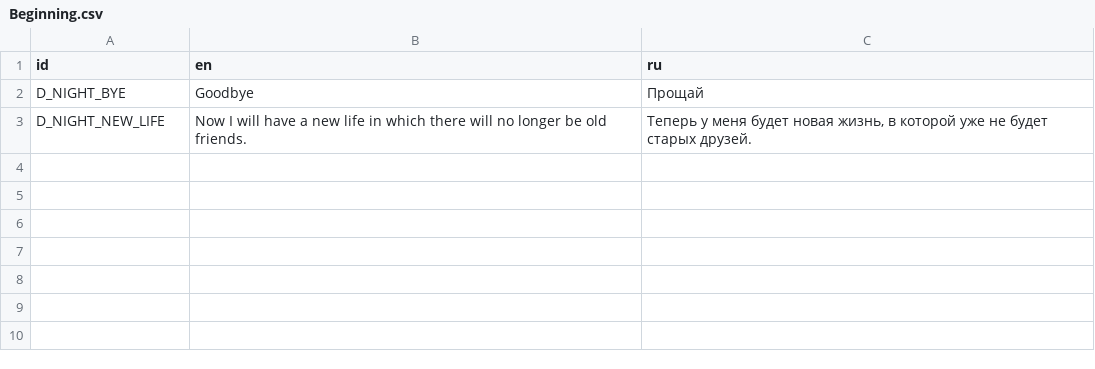
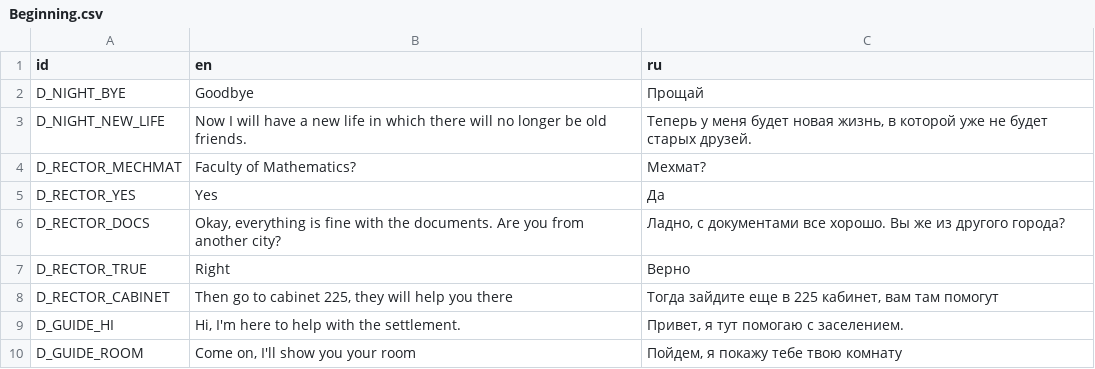
Before and after one commit to chernykovv/Godot-Quest, a CSV file: Translations/Beginning.csv, drawn as a sheet; the diff names each change by its address in the sheet, - before the commit and + after, or states it on an @@ line.

Commit message:
Change scenes with the rector in accordance with the scenario, remove the choice of faculties

```diff
--- a/Translations/Beginning.csv
+++ b/Translations/Beginning.csv
+row 4: D_RECTOR_MECHMAT | Faculty of Mathematics? | Мехмат?
+row 5: D_RECTOR_YES | Yes | Да
+row 6: D_RECTOR_DOCS | Okay, everything is fine with the documents. Are you from another city? | Ладно, с документами все хорошо. Вы же из другого города?
+row 7: D_RECTOR_TRUE | Right | Верно
+row 8: D_RECTOR_CABINET | Then go to cabinet 225, they will help you there | Тогда зайдите еще в 225 кабинет, вам там помогут
+row 9: D_GUIDE_HI | Hi, I'm here to help with the settlement. | Привет, я тут помогаю с заселением.
+row 10: D_GUIDE_ROOM | Come on, I'll show you your room | Пойдем, я покажу тебе твою комнату
```
Also changed, not shown: 16 other files.
